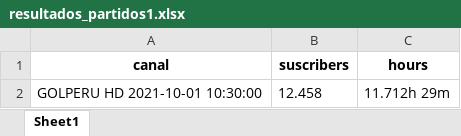
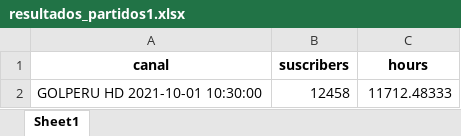
Before and after one commit to walterjesus88/dinamizacion, an Excel workbook: resultados_partidos1.xlsx, sheet Sheet1, drawn as a sheet; values as stored, in another font and other column widths than the file's, no borders; the diff names each change by its address in the sheet, - before the commit and + after, or states it on an @@ line.

```diff
--- a/resultados_partidos1.xlsx (sheet Sheet1)
+++ b/resultados_partidos1.xlsx (sheet Sheet1)
-B2 (suscribers): 12.458
+B2 (suscribers): 12458
-C2 (hours): 11.712h 29m
+C2 (hours): 11712.48333
```
Also changed, not shown: resultados_partidos2.xlsx, 1 other file.
